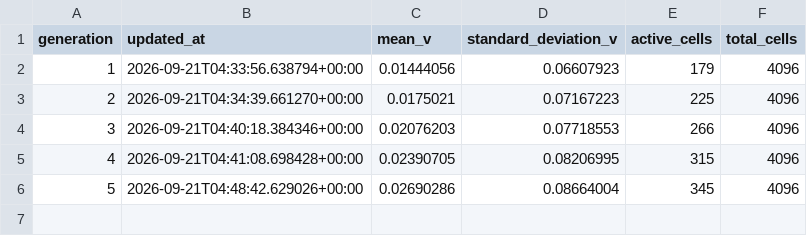
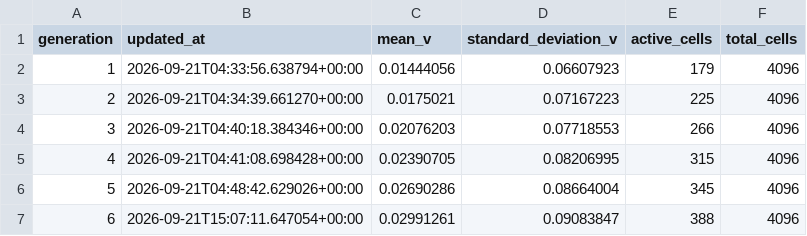
Before and after one commit to gencay/life-simulation, a CSV file: simulation/history.csv, drawn as a sheet; the diff names each change by its address in the sheet, - before the commit and + after, or states it on an @@ line.

Commit message:
simulation: evolve generation 6

```diff
--- a/simulation/history.csv
+++ b/simulation/history.csv
+row 7: 6 | 2026-09-21T15:07:11.647054+00:00 | 0.02991261 | 0.09083847 | 388 | 4096
```
Also changed, not shown: 8 other files.
